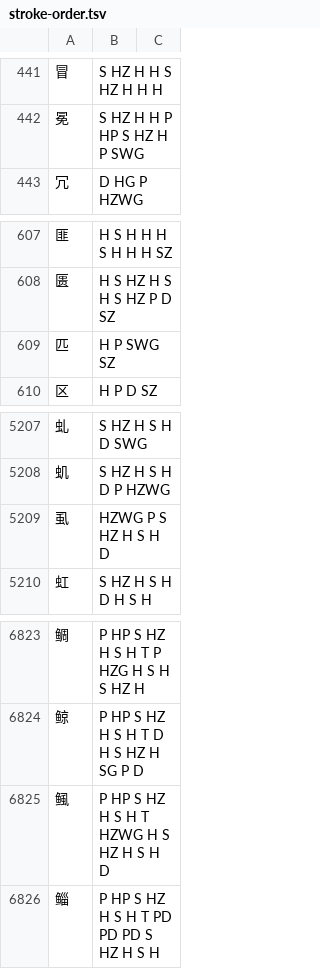
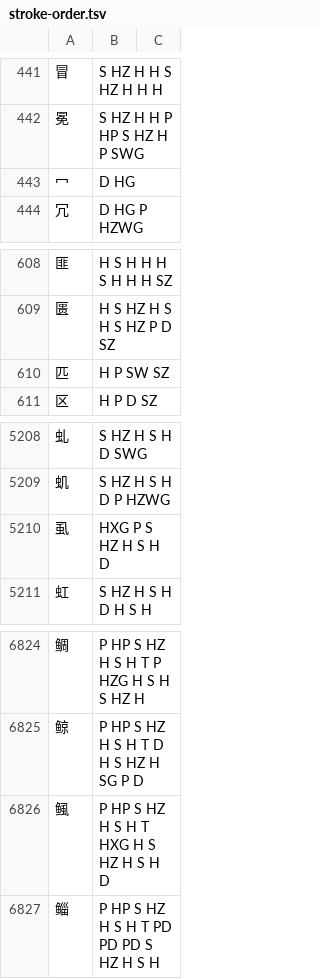
Before and after one commit to Sraw/youmo-ime, a TSV file: lexicon/stroke-order.tsv, drawn as a sheet; only a part is shown, gaps mark what is left out.

```diff
--- a/lexicon/stroke-order.tsv
+++ b/lexicon/stroke-order.tsv
@@ -442,2 +442,3 @@
 冕	S HZ H H P HP S HZ H P SWG
+冖	D HG
 冗	D HG P HZWG
@@ -608,3 +609,3 @@
 匮	H S HZ H S H S HZ P D SZ
-匹	H P SWG SZ
+匹	H P SW SZ
 区	H P D SZ
@@ -5208,3 +5209,3 @@
 虮	S HZ H S H D P HZWG
-虱	HZWG P S HZ H S H D
+虱	HXG P S HZ H S H D
 虹	S HZ H S H D H S H
@@ -6824,3 +6825,3 @@
 鲸	P HP S HZ H S H T D H S HZ H SG P D
-鲺	P HP S HZ H S H T HZWG H S HZ H S H D
+鲺	P HP S HZ H S H T HXG H S HZ H S H D
 鲻	P HP S HZ H S H T PD PD PD S HZ H S H
```
Also changed, not shown: 8 other files.
